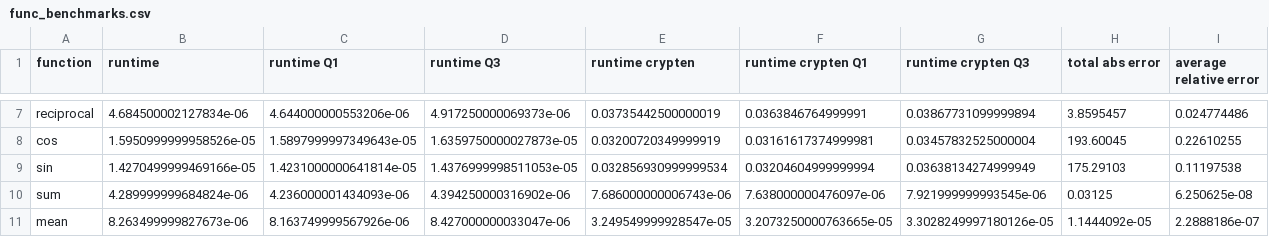
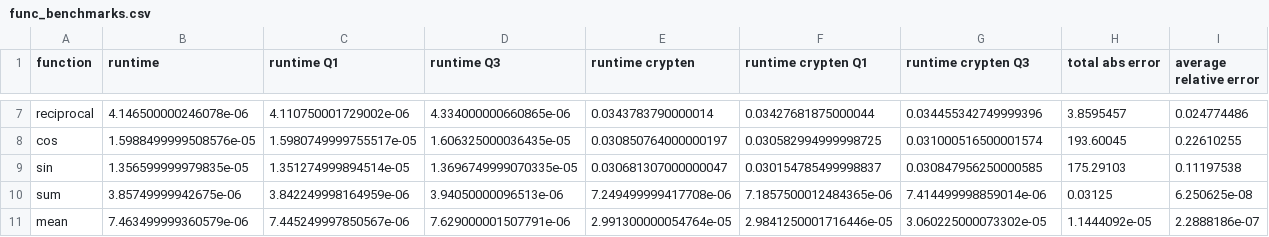
Before and after one commit to aeropittura/shardwise, a CSV file: benchmarks/dash_app/data/2020-02-26/func_benchmarks.csv, drawn as a sheet; only a part is shown, gaps mark what is left out; the diff covers the shown part only; the diff names each change by its address in the sheet, - before the commit and + after, or states it on an @@ line.

```diff
--- a/benchmarks/dash_app/data/2020-02-26/func_benchmarks.csv
+++ b/benchmarks/dash_app/data/2020-02-26/func_benchmarks.csv
-B7 (runtime): 4.684500002127834e-06
+B7 (runtime): 4.146500000246078e-06
-C7 (runtime Q1): 4.644000000553206e-06
+C7 (runtime Q1): 4.110750001729002e-06
-D7 (runtime Q3): 4.917250000069373e-06
+D7 (runtime Q3): 4.334000000660865e-06
-E7 (runtime crypten): 0.03735442500000019
+E7 (runtime crypten): 0.0343783790000014
-F7 (runtime crypten Q1): 0.0363846764999991
+F7 (runtime crypten Q1): 0.03427681875000044
-G7 (runtime crypten Q3): 0.03867731099999894
+G7 (runtime crypten Q3): 0.034455342749999396
-B8 (runtime): 1.5950999999958526e-05
+B8 (runtime): 1.5988499999508576e-05
-C8 (runtime Q1): 1.5897999997349643e-05
+C8 (runtime Q1): 1.5980749999755517e-05
-D8 (runtime Q3): 1.6359750000027873e-05
+D8 (runtime Q3): 1.606325000036435e-05
-E8 (runtime crypten): 0.03200720349999919
+E8 (runtime crypten): 0.030850764000000197
-F8 (runtime crypten Q1): 0.03161617374999981
+F8 (runtime crypten Q1): 0.030582994999998725
-G8 (runtime crypten Q3): 0.03457832525000004
+G8 (runtime crypten Q3): 0.031000516500001574
-B9 (runtime): 1.4270499999469166e-05
+B9 (runtime): 1.356599999979835e-05
-C9 (runtime Q1): 1.4231000000641814e-05
+C9 (runtime Q1): 1.351274999894514e-05
-D9 (runtime Q3): 1.4376999998511053e-05
+D9 (runtime Q3): 1.3696749999070335e-05
-E9 (runtime crypten): 0.032856930999999534
+E9 (runtime crypten): 0.030681307000000047
-F9 (runtime crypten Q1): 0.03204604999999994
+F9 (runtime crypten Q1): 0.030154785499998837
-G9 (runtime crypten Q3): 0.03638134274999949
+G9 (runtime crypten Q3): 0.030847956250000585
-B10 (runtime): 4.289999999684824e-06
+B10 (runtime): 3.85749999942675e-06
-C10 (runtime Q1): 4.236000001434093e-06
+C10 (runtime Q1): 3.842249998164959e-06
-D10 (runtime Q3): 4.394250000316902e-06
+D10 (runtime Q3): 3.94050000096513e-06
-E10 (runtime crypten): 7.686000000006743e-06
+E10 (runtime crypten): 7.249499999417708e-06
-F10 (runtime crypten Q1): 7.638000000476097e-06
+F10 (runtime crypten Q1): 7.1857500012484365e-06
-G10 (runtime crypten Q3): 7.921999999993545e-06
+G10 (runtime crypten Q3): 7.414499998859014e-06
-B11 (runtime): 8.263499999827673e-06
+B11 (runtime): 7.463499999360579e-06
-C11 (runtime Q1): 8.163749999567926e-06
+C11 (runtime Q1): 7.445249997850567e-06
-D11 (runtime Q3): 8.427000000033047e-06
+D11 (runtime Q3): 7.629000001507791e-06
-E11 (runtime crypten): 3.249549999928547e-05
+E11 (runtime crypten): 2.991300000054764e-05
-F11 (runtime crypten Q1): 3.2073250000763665e-05
+F11 (runtime crypten Q1): 2.9841250001716446e-05
-G11 (runtime crypten Q3): 3.3028249997180126e-05
+G11 (runtime crypten Q3): 3.060225000073302e-05
```
Also changed, not shown: 94 edited cells elsewhere in this file, benchmarks/dash_app/data/2019-10-26/model_benchmarks.csv, benchmarks/dash_app/data/2019-11-26/model_benchmarks.csv, 11 other files.
